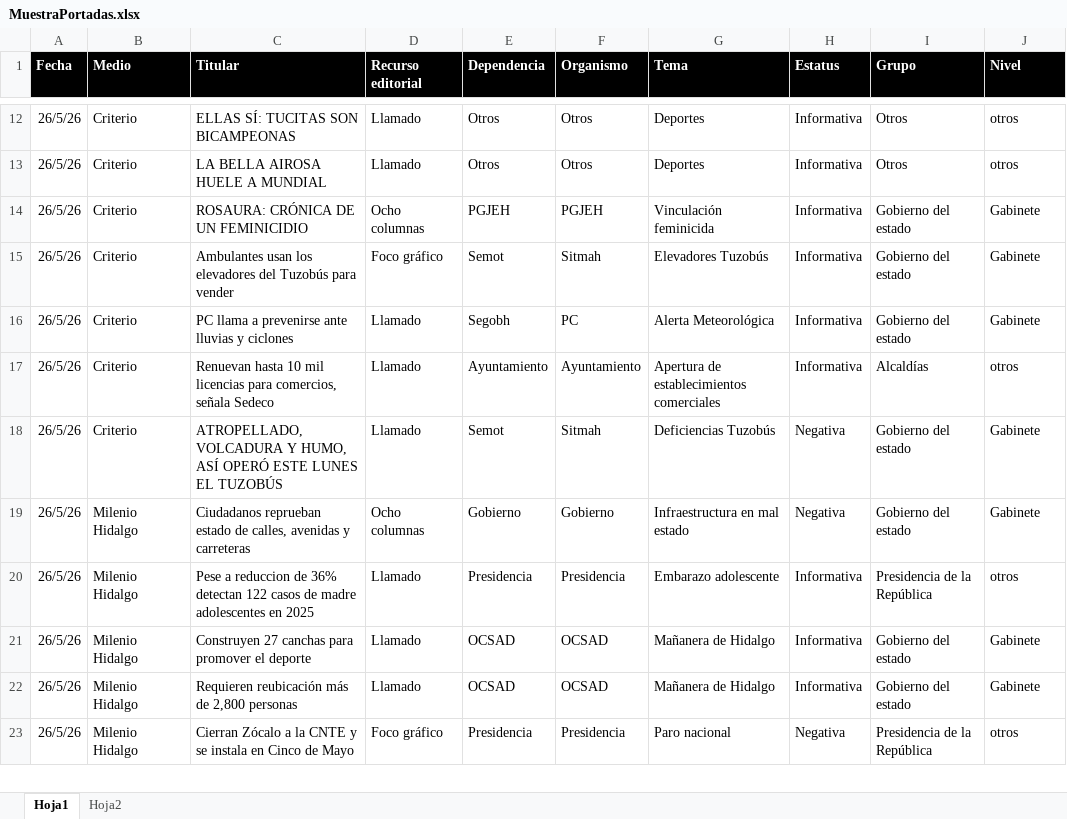
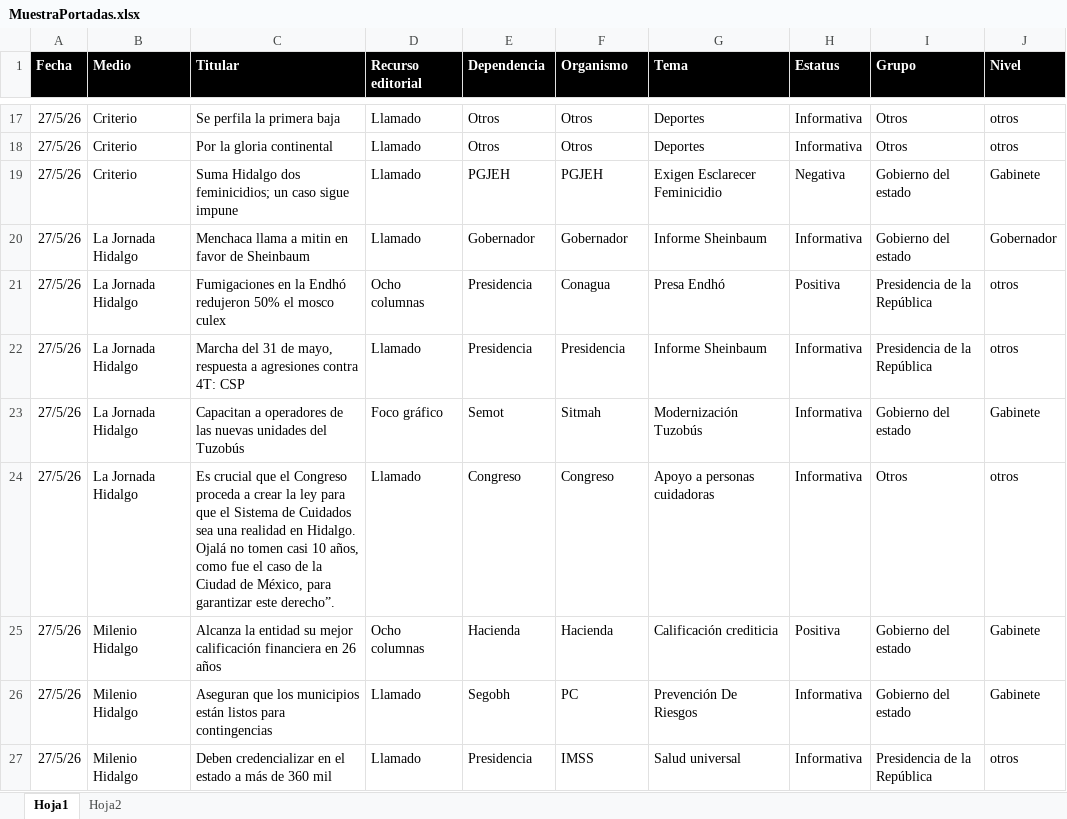
Before and after one commit to thelonious9/Reporteportadas, an Excel workbook: MuestraPortadas.xlsx, sheet Hoja1, drawn as a sheet; only a part is shown, gaps mark what is left out; values as stored, in another font and other column widths than the file's, no borders; table styles not drawn; removed rows and columns are numbered as before the commit, all else as after; the diff covers the shown part only; the diff names each change by its address in the sheet, - before the commit and + after, or states it on an @@ line.

```diff
--- a/MuestraPortadas.xlsx (sheet Hoja1)
+++ b/MuestraPortadas.xlsx (sheet Hoja1)
-A17:A19 (Fecha): 26/5/26
+A17:A19 (Fecha): 27/5/26
-C17 (Titular): ELLAS SÍ: TUCITAS SON BICAMPEONAS
+C17 (Titular): Se perfila la primera baja
-C18 (Titular): LA BELLA AIROSA HUELE A MUNDIAL
+C18 (Titular): Por la gloria continental
-C19 (Titular): ROSAURA: CRÓNICA DE UN FEMINICIDIO
+C19 (Titular): Suma Hidalgo dos feminicidios; un caso sigue impune
-D19 (Recurso editorial): Ocho columnas
+D19 (Recurso editorial): Llamado
-G19 (Tema): Vinculación feminicida
+G19 (Tema): Exigen Esclarecer Feminicidio
-H19 (Estatus): Informativa
+H19 (Estatus): Negativa
+row 20: 27/5/26 | La Jornada Hidalgo | Menchaca llama a mitin en favor de Sheinbaum | Llamado | Gobernador | Gobernador | Informe Sheinbaum | Informativa | Gobierno del estado | Gobernador
+row 21: 27/5/26 | La Jornada Hidalgo | Fumigaciones en la Endhó redujeron 50% el mosco culex | Ocho columnas | Presidencia | Conagua | Presa Endhó | Positiva | Presidencia de la República | otros
+row 22: 27/5/26 | La Jornada Hidalgo | Marcha del 31 de mayo, respuesta a agresiones contra 4T: CSP | Llamado | Presidencia | Presidencia | Informe Sheinbaum | Informativa | Presidencia de la República | otros
-A23 (Fecha): 26/5/26
+A23 (Fecha): 27/5/26
-B23 (Medio): Criterio
+B23 (Medio): La Jornada Hidalgo
-C23 (Titular): Ambulantes usan los elevadores del Tuzobús para vender
+C23 (Titular): Capacitan a operadores de las nuevas unidades del Tuzobús
-G23 (Tema): Elevadores Tuzobús
+G23 (Tema): Modernización Tuzobús
+row 24: 27/5/26 | La Jornada Hidalgo | Es crucial que el Congreso proceda a crear la ley para que el Sistema de Cuidados sea una realidad en Hidalgo. Ojalá no tomen casi 10 años, como fue el caso de la Ciudad de México, para garantizar este derecho”. | Llamado | Congreso | Congreso | Apoyo a personas cuidadoras | Informativa | Otros | otros
+row 25: 27/5/26 | Milenio Hidalgo | Alcanza la entidad su mejor calificación financiera en 26 años | Ocho columnas | Hacienda | Hacienda | Calificación crediticia | Positiva | Gobierno del estado | Gabinete
-A26 (Fecha): 26/5/26
+A26 (Fecha): 27/5/26
-B26 (Medio): Criterio
+B26 (Medio): Milenio Hidalgo
-C26 (Titular): PC llama a prevenirse ante lluvias y ciclones
+C26 (Titular): Aseguran que los municipios están listos para contingencias
-G26 (Tema): Alerta Meteorológica
+G26 (Tema): Prevención De Riesgos
-row 17: 26/5/26 | Criterio | Renuevan hasta 10 mil licencias para comercios, señala Sedeco | Llamado | Ayuntamiento | Ayuntamiento | Apertura de establecimientos comerciales | Informativa | Alcaldías | otros
-row 18: 26/5/26 | Criterio | ATROPELLADO, VOLCADURA Y HUMO, ASÍ OPERÓ ESTE LUNES EL TUZOBÚS | Llamado | Semot | Sitmah | Deficiencias Tuzobús | Negativa | Gobierno del estado | Gabinete
-row 19: 26/5/26 | Milenio Hidalgo | Ciudadanos reprueban estado de calles, avenidas y carreteras | Ocho columnas | Gobierno | Gobierno | Infraestructura en mal estado | Negativa | Gobierno del estado | Gabinete
-A27 (Fecha): 26/5/26
+A27 (Fecha): 27/5/26
-C27 (Titular): Pese a reduccion de 36% detectan 122 casos de madre adolescentes en 2025
+C27 (Titular): Deben credencializar en el estado a más de 360 mil
-F27 (Organismo): Presidencia
+F27 (Organismo): IMSS
-G27 (Tema): Embarazo adolescente
+G27 (Tema): Salud universal
-row 21: 26/5/26 | Milenio Hidalgo | Construyen 27 canchas para promover el deporte | Llamado | OCSAD | OCSAD | Mañanera de Hidalgo | Informativa | Gobierno del estado | Gabinete
-row 22: 26/5/26 | Milenio Hidalgo | Requieren reubicación más de 2,800 personas | Llamado | OCSAD | OCSAD | Mañanera de Hidalgo | Informativa | Gobierno del estado | Gabinete
-row 23: 26/5/26 | Milenio Hidalgo | Cierran Zócalo a la CNTE y se instala en Cinco de Mayo | Foco gráfico | Presidencia | Presidencia | Paro nacional | Negativa | Presidencia de la República | otros
```
Also changed, not shown: 35 added rows, 23 removed rows and 82 edited cells elsewhere in this sheet, 1 other file.
